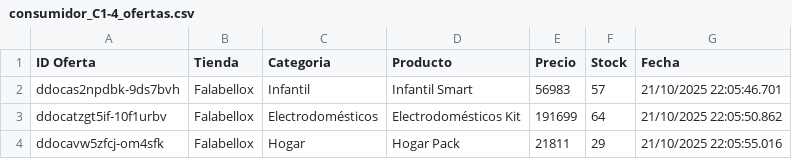
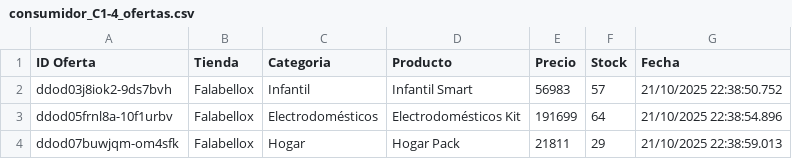
Before and after one commit to Mappo1562/labs_distribuidos, a CSV file: lab2/consumidores/ofertas/grupo1/consumidor_C1-4_ofertas.csv, drawn as a sheet.

```diff
--- a/lab2/consumidores/ofertas/grupo1/consumidor_C1-4_ofertas.csv
+++ b/lab2/consumidores/ofertas/grupo1/consumidor_C1-4_ofertas.csv
@@ -1,4 +1,4 @@
 ID Oferta,Tienda,Categoria,Producto,Precio,Stock,Fecha
-ddocas2npdbk-9ds7bvh,Falabellox,Infantil,Infantil Smart,56983,57,21/10/2025 22:05:46.701
-ddocatzgt5if-10f1urbv,Falabellox,Electrodomésticos,Electrodomésticos Kit,191699,64,21/10/2025 22:05:50.862
-ddocavw5zfcj-om4sfk,Falabellox,Hogar,Hogar Pack,21811,29,21/10/2025 22:05:55.016
+ddod03j8iok2-9ds7bvh,Falabellox,Infantil,Infantil Smart,56983,57,21/10/2025 22:38:50.752
+ddod05frnl8a-10f1urbv,Falabellox,Electrodomésticos,Electrodomésticos Kit,191699,64,21/10/2025 22:38:54.896
+ddod07buwjqm-om4sfk,Falabellox,Hogar,Hogar Pack,21811,29,21/10/2025 22:38:59.013
```
Also changed, not shown: lab2/consumidores/ofertas/grupo1/consumidor_C1-3_ofertas.csv, lab2/consumidores/ofertas/grupo2/consumidor_C2-1_ofertas.csv, 9 other files.
